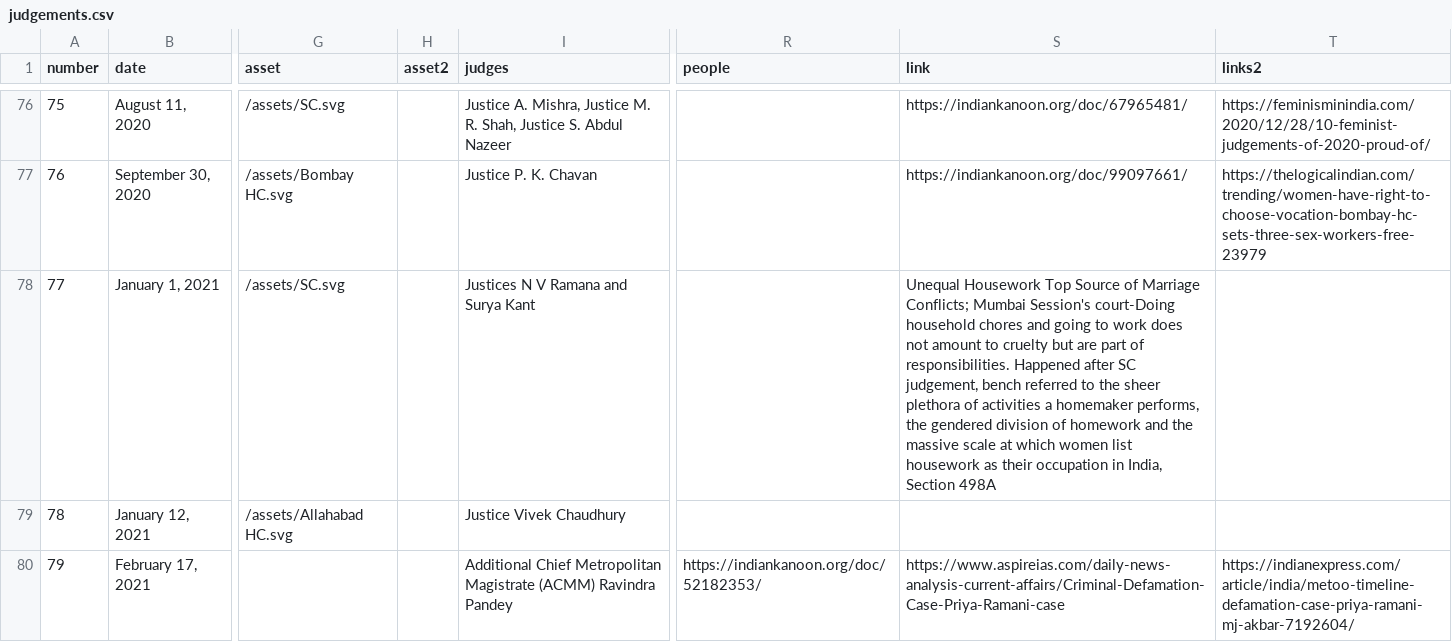
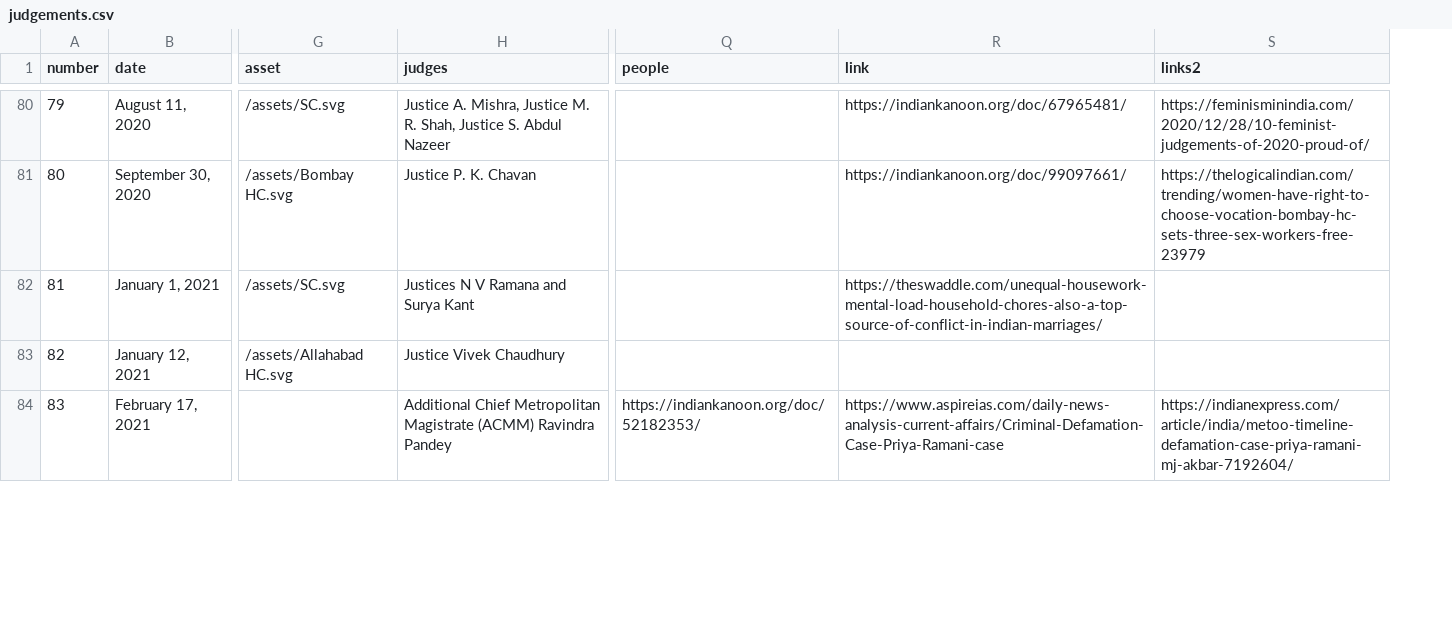
Before and after one commit to thedivtagguy/csgs-mapping, a CSV file: src/data/judgements.csv, drawn as a sheet; only a part is shown, gaps mark what is left out; removed rows and columns are numbered as before the commit, all else as after; the diff covers the shown part only; the diff names each change by its address in the sheet, - before the commit and + after, or states it on an @@ line.

Commit message:
added more judgements, changed years

```diff
--- a/src/data/judgements.csv
+++ b/src/data/judgements.csv
-column H (asset2), empty
@@ column A (number) renumbered from row 6 down @@
-R82 (link): Unequal Housework Top Source of Marriage Conflicts; Mumbai Session's court-Doing household chores and going to work does not amount to cruelty but are part of responsibilities. Happened after SC judgement, bench referred to the sheer plethora of activities a homemaker performs, the gendered division of homework and the massive scale at which women list housework as their occupation in India, Section 498A
+R82 (link): https://theswaddle.com/unequal-housework-mental-load-household-chores-also-a-top-source-of-conflict-in-indian-marriages/
```
Also changed, not shown: 5 added rows, 1 removed row and 15 edited cells elsewhere in this file, 27 other files.
